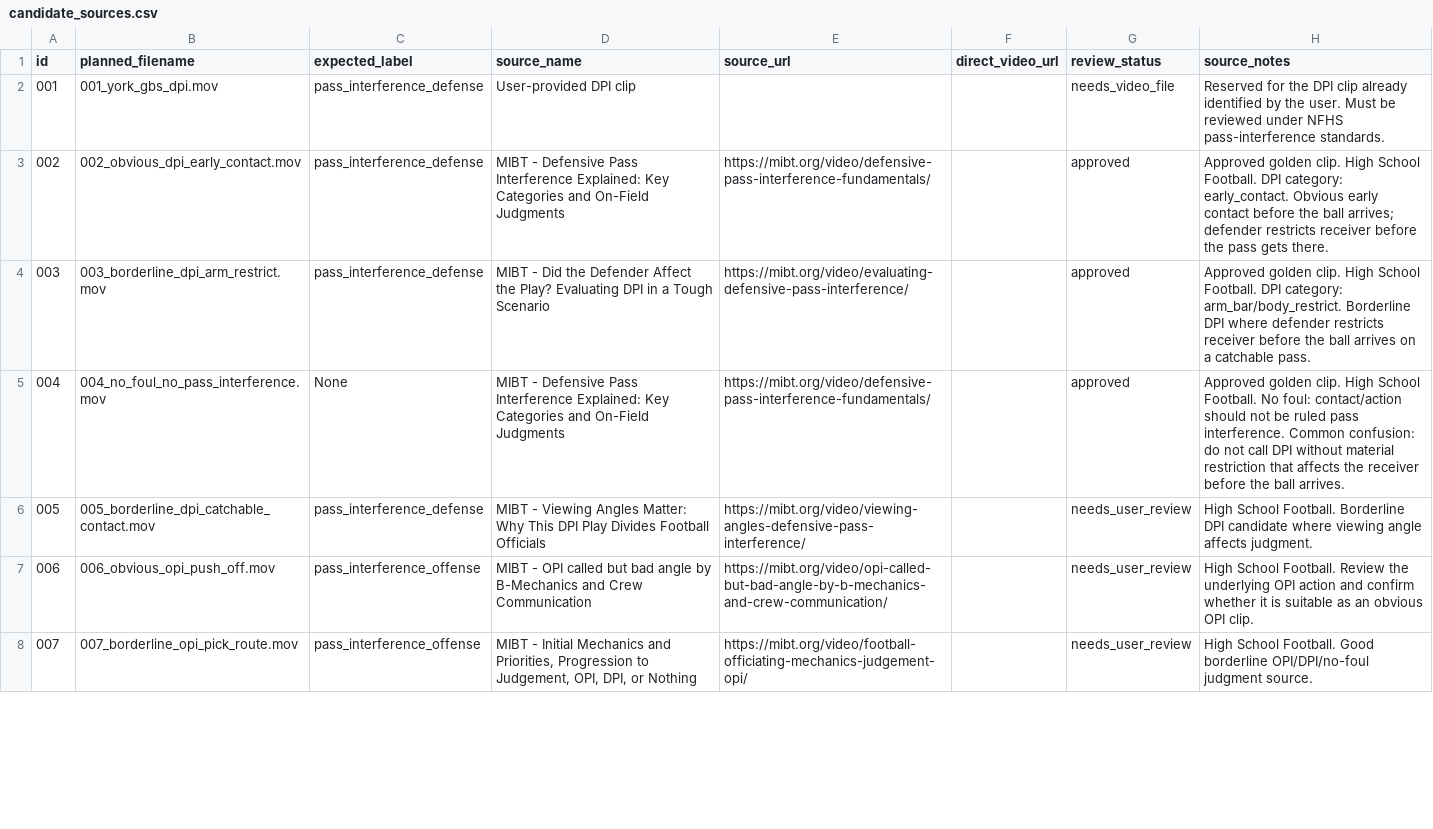
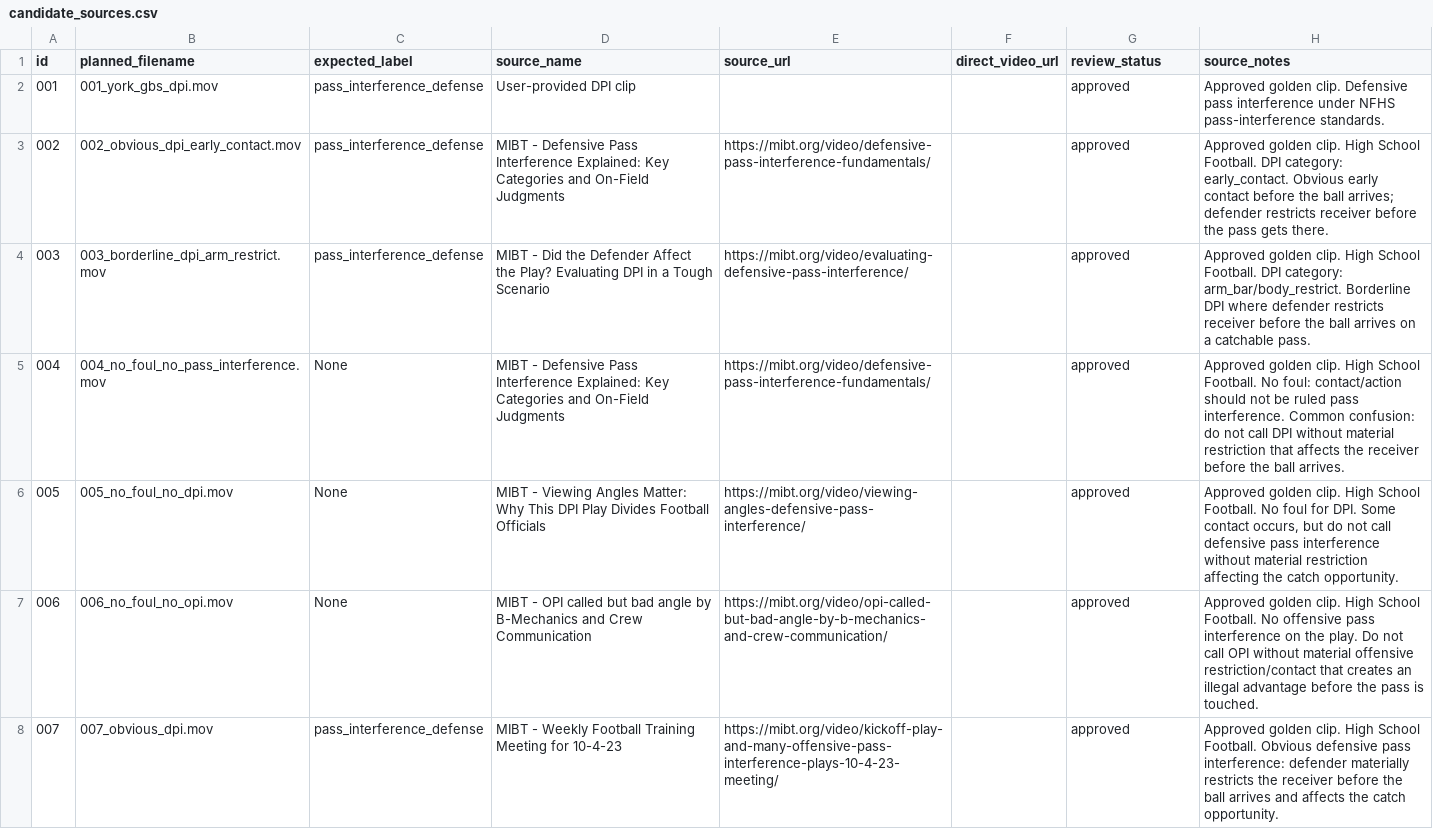
Before and after one commit to kettleson1/video-uploader-backend, a CSV file: golden-dataset/candidate_sources.csv, drawn as a sheet; only a part is shown; the diff covers the shown part only.

Commit message:
Document golden dataset

```diff
--- a/golden-dataset/candidate_sources.csv
+++ b/golden-dataset/candidate_sources.csv
@@ -1,3 +1,3 @@
 id,planned_filename,expected_label,source_name,source_url,direct_video_url,review_status,source_notes
-001,001_york_gbs_dpi.mov,pass_interference_defense,User-provided DPI clip,,,needs_video_file,Reserved for the DPI clip already identified by the user. Must be reviewed under NFHS pass-interference standards.
+001,001_york_gbs_dpi.mov,pass_interference_defense,User-provided DPI clip,,,approved,Approved golden clip. Defensive pass interference under NFHS pass-interference standards.
 002,002_obvious_dpi_early_contact.mov,pass_interference_defense,MIBT - Defensive Pass Interference Explained: Key Categories and On-Field Judgments,https://mibt.org/video/defensive-pass-interference-fundamentals/,,approved,Approved golden clip. High School Football. DPI category: early_contact. Obvious early contact before the ball arrives; defender restricts receiver before the pass gets there.
@@ -5,4 +5,4 @@ id,planned_filename,expected_label,source_name,source_url,direct_video_url,revie
 004,004_no_foul_no_pass_interference.mov,None,MIBT - Defensive Pass Interference Explained: Key Categories and On-Field Judgments,https://mibt.org/video/defensive-pass-interference-fundamentals/,,approved,Approved golden clip. High School Football. No foul: contact/action should not be ruled pass interference. Common confusion: do not call DPI without material restriction that affects the receiver before the ball arrives.
-005,005_borderline_dpi_catchable_contact.mov,pass_interference_defense,MIBT - Viewing Angles Matter: Why This DPI Play Divides Football Officials,https://mibt.org/video/viewing-angles-defensive-pass-interference/,,needs_user_review,High School Football. Borderline DPI candidate where viewing angle affects judgment.
-006,006_obvious_opi_push_off.mov,pass_interference_offense,MIBT - OPI called but bad angle by B-Mechanics and Crew Communication,https://mibt.org/video/opi-called-but-bad-angle-by-b-mechanics-and-crew-communication/,,needs_user_review,High School Football. Review the underlying OPI action and confirm whether it is suitable as an obvious OPI clip.
-007,007_borderline_opi_pick_route.mov,pass_interference_offense,"MIBT - Initial Mechanics and Priorities, Progression to Judgement, OPI, DPI, or Nothing",https://mibt.org/video/football-officiating-mechanics-judgement-opi/,,needs_user_review,High School Football. Good borderline OPI/DPI/no-foul judgment source.
+005,005_no_foul_no_dpi.mov,None,MIBT - Viewing Angles Matter: Why This DPI Play Divides Football Officials,https://mibt.org/video/viewing-angles-defensive-pass-interference/,,approved,"Approved golden clip. High School Football. No foul for DPI. Some contact occurs, but do not call defensive pass interference without material restriction affecting the catch opportunity."
+006,006_no_foul_no_opi.mov,None,MIBT - OPI called but bad angle by B-Mechanics and Crew Communication,https://mibt.org/video/opi-called-but-bad-angle-by-b-mechanics-and-crew-communication/,,approved,Approved golden clip. High School Football. No offensive pass interference on the play. Do not call OPI without material offensive restriction/contact that creates an illegal advantage before the pass is touched.
+007,007_obvious_dpi.mov,pass_interference_defense,MIBT - Weekly Football Training Meeting for 10-4-23,https://mibt.org/video/kickoff-play-and-many-offensive-pass-interference-plays-10-4-23-meeting/,,approved,Approved golden clip. High School Football. Obvious defensive pass interference: defender materially restricts the receiver before the ball arrives and affects the catch opportunity.
```
Also changed, not shown: 64 edited cells elsewhere in this file, golden-dataset/labels.csv, 4 other files.
